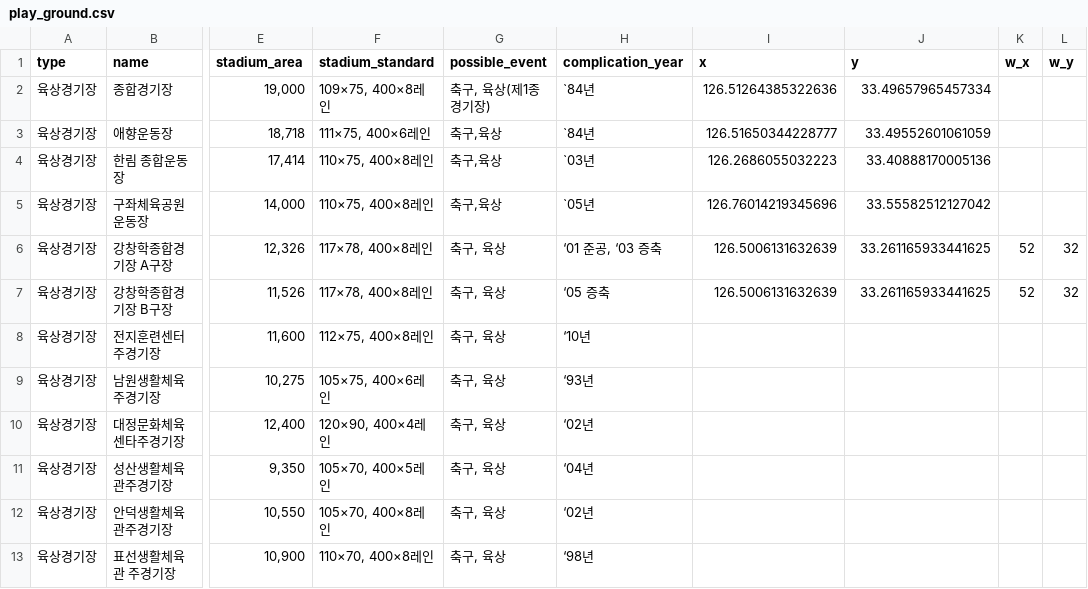
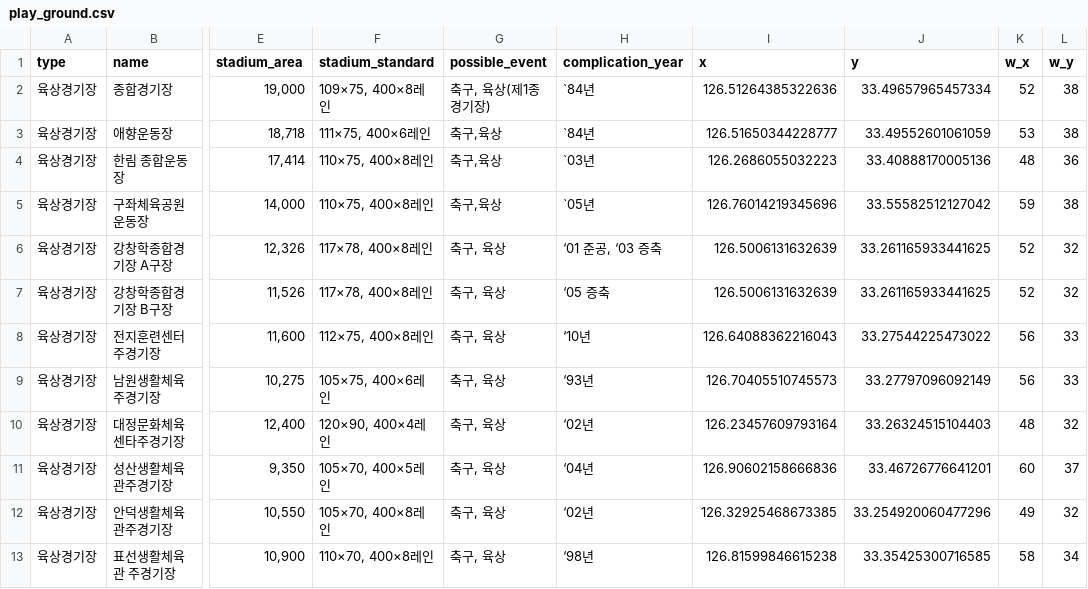
Before and after one commit to jeju-london/jeju-web, a CSV file: data/play_ground/play_ground.csv, drawn as a sheet; only a part is shown, gaps mark what is left out; the diff covers the shown part only; the diff names each change by its address in the sheet, - before the commit and + after, or states it on an @@ line.

```diff
--- a/data/play_ground/play_ground.csv
+++ b/data/play_ground/play_ground.csv
-K2 (w_x): (empty)
+K2 (w_x): 52
-L2:L3 (w_y): (empty)
+L2:L3 (w_y): 38
-K3 (w_x): (empty)
+K3 (w_x): 53
-K4 (w_x): (empty)
+K4 (w_x): 48
-L4 (w_y): (empty)
+L4 (w_y): 36
-K5 (w_x): (empty)
+K5 (w_x): 59
-L5 (w_y): (empty)
+L5 (w_y): 38
-I8 (x): (empty)
+I8 (x): 126.64088362216043
-J8 (y): (empty)
+J8 (y): 33.27544225473022
-K8:K9 (w_x): (empty)
+K8:K9 (w_x): 56
-L8:L9 (w_y): (empty)
+L8:L9 (w_y): 33
-I9 (x): (empty)
+I9 (x): 126.70405510745573
-J9 (y): (empty)
+J9 (y): 33.27797096092149
-I10 (x): (empty)
+I10 (x): 126.23457609793164
-J10 (y): (empty)
+J10 (y): 33.26324515104403
-K10 (w_x): (empty)
+K10 (w_x): 48
-L10 (w_y): (empty)
+L10 (w_y): 32
-I11 (x): (empty)
+I11 (x): 126.90602158666836
-J11 (y): (empty)
+J11 (y): 33.46726776641201
-K11 (w_x): (empty)
+K11 (w_x): 60
-L11 (w_y): (empty)
+L11 (w_y): 37
-I12 (x): (empty)
+I12 (x): 126.32925468673385
-J12 (y): (empty)
+J12 (y): 33.254920060477296
-K12 (w_x): (empty)
+K12 (w_x): 49
-L12 (w_y): (empty)
+L12 (w_y): 32
-I13 (x): (empty)
+I13 (x): 126.81599846615238
-J13 (y): (empty)
+J13 (y): 33.35425300716585
-K13 (w_x): (empty)
+K13 (w_x): 58
-L13 (w_y): (empty)
+L13 (w_y): 34
```
Also changed, not shown: 68 edited cells elsewhere in this file, data/play_ground/schedule.csv, 14 other files.
